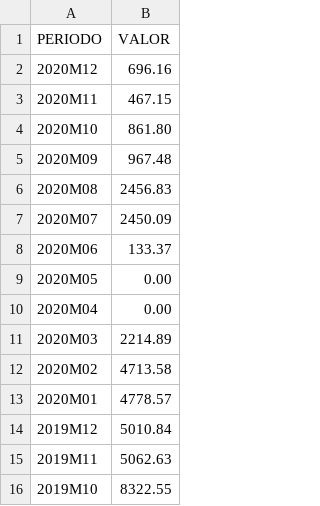
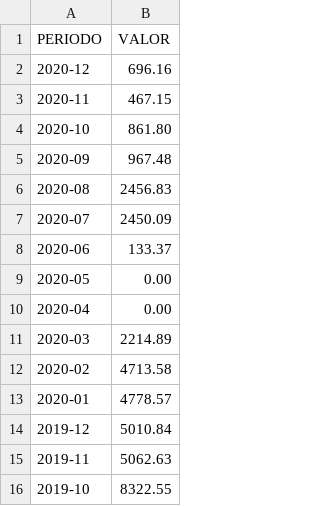
Before and after one commit to Iagofdezsuarez/INEdatos, a CSV file: series1537801433c.csv, drawn as a sheet.

Commit message:
Update series1537801433c.csv

```diff
--- a/series1537801433c.csv
+++ b/series1537801433c.csv
@@ -1,16 +1,16 @@
 PERIODO,VALOR
-2020M12,696.16
-2020M11,467.15
-2020M10,861.80
-2020M09,967.48
-2020M08,2456.83
-2020M07,2450.09
-2020M06,133.37
-2020M05,0.00
-2020M04,0.00
-2020M03,2214.89
-2020M02,4713.58
-2020M01,4778.57
-2019M12,5010.84
-2019M11,5062.63
-2019M10,8322.55
+2020-12,696.16
+2020-11,467.15
+2020-10,861.80
+2020-09,967.48
+2020-08,2456.83
+2020-07,2450.09
+2020-06,133.37
+2020-05,0.00
+2020-04,0.00
+2020-03,2214.89
+2020-02,4713.58
+2020-01,4778.57
+2019-12,5010.84
+2019-11,5062.63
+2019-10,8322.55
```
